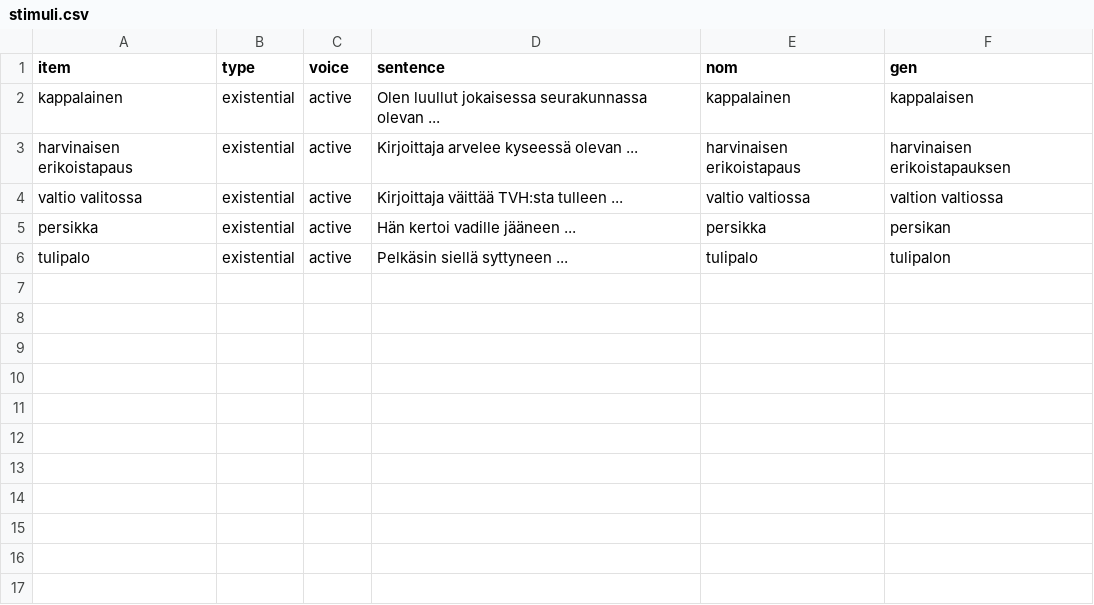
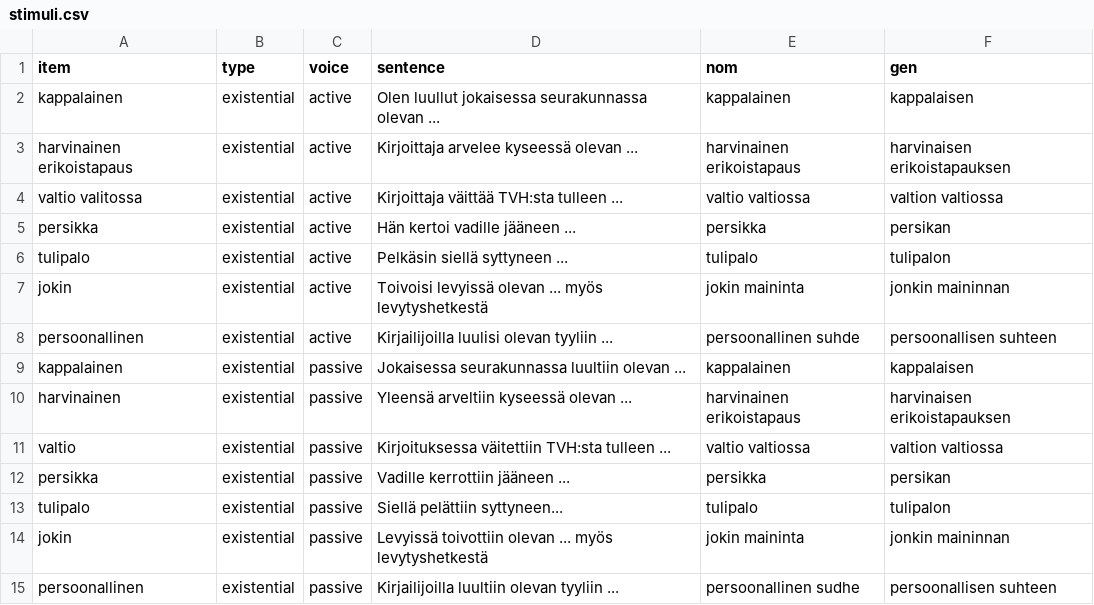
Before and after one commit to BranPap/itkonen-replication, a CSV file: experiment/stimuli/stimuli.csv, drawn as a sheet.

Commit message:
updated stimuli

```diff
--- a/experiment/stimuli/stimuli.csv
+++ b/experiment/stimuli/stimuli.csv
@@ -2,3 +2,3 @@ item,type,voice,sentence,nom,gen
 kappalainen,existential,active,"Olen luullut jokaisessa seurakunnassa olevan ...","kappalainen","kappalaisen"
-harvinaisen erikoistapaus,existential,active,"Kirjoittaja arvelee kyseessä olevan ...","harvinaisen erikoistapaus","harvinaisen erikoistapauksen"
+harvinainen erikoistapaus,existential,active,"Kirjoittaja arvelee kyseessä olevan ...","harvinainen erikoistapaus","harvinaisen erikoistapauksen"
 valtio valitossa,existential,active,Kirjoittaja väittää TVH:sta tulleen ...,valtio valtiossa,valtion valtiossa
@@ -6 +6,10 @@ persikka,existential,active,Hän kertoi vadille jääneen ...,persikka,persikan
 tulipalo,existential,active,Pelkäsin siellä syttyneen ...,tulipalo,tulipalon
+jokin,existential,active,Toivoisi levyissä olevan ... myös levytyshetkestä,jokin maininta,jonkin maininnan
+persoonallinen,existential,active,Kirjailijoilla luulisi olevan tyyliin ...,persoonallinen suhde,persoonallisen suhteen
+kappalainen,existential,passive,Jokaisessa seurakunnassa luultiin olevan ..., kappalainen, kappalaisen
+harvinainen,existential,passive,Yleensä arveltiin kyseessä olevan ...,harvinainen erikoistapaus,harvinaisen erikoistapauksen
+valtio,existential,passive,Kirjoituksessa väitettiin TVH:sta tulleen ...,valtio valtiossa,valtion valtiossa
+persikka,existential,passive,Vadille kerrottiin jääneen ...,persikka,persikan
+tulipalo,existential,passive,Siellä pelättiin syttyneen...,tulipalo,tulipalon
+jokin,existential,passive,Levyissä toivottiin olevan ... myös levytyshetkestä,jokin maininta,jonkin maininnan
+persoonallinen,existential,passive,Kirjailijoilla luultiin olevan tyyliin ...,persoonallinen sudhe,persoonallisen suhteen
```
Also changed, not shown: 3 other files.
